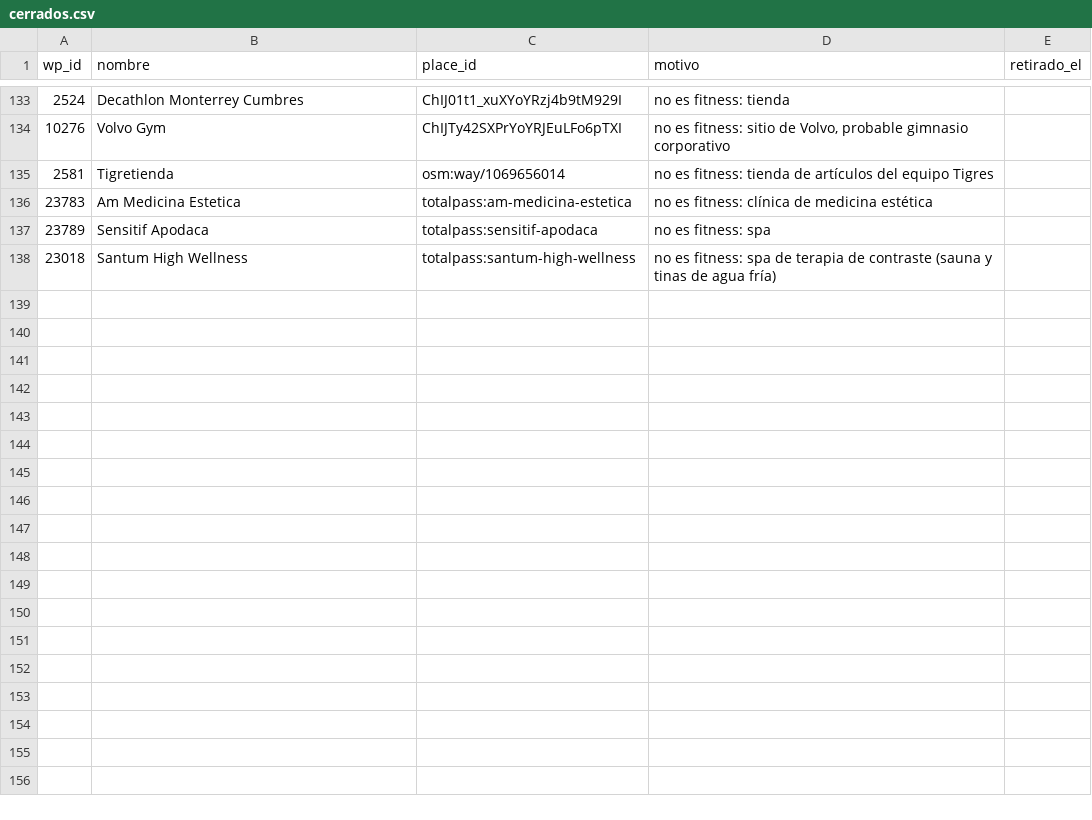
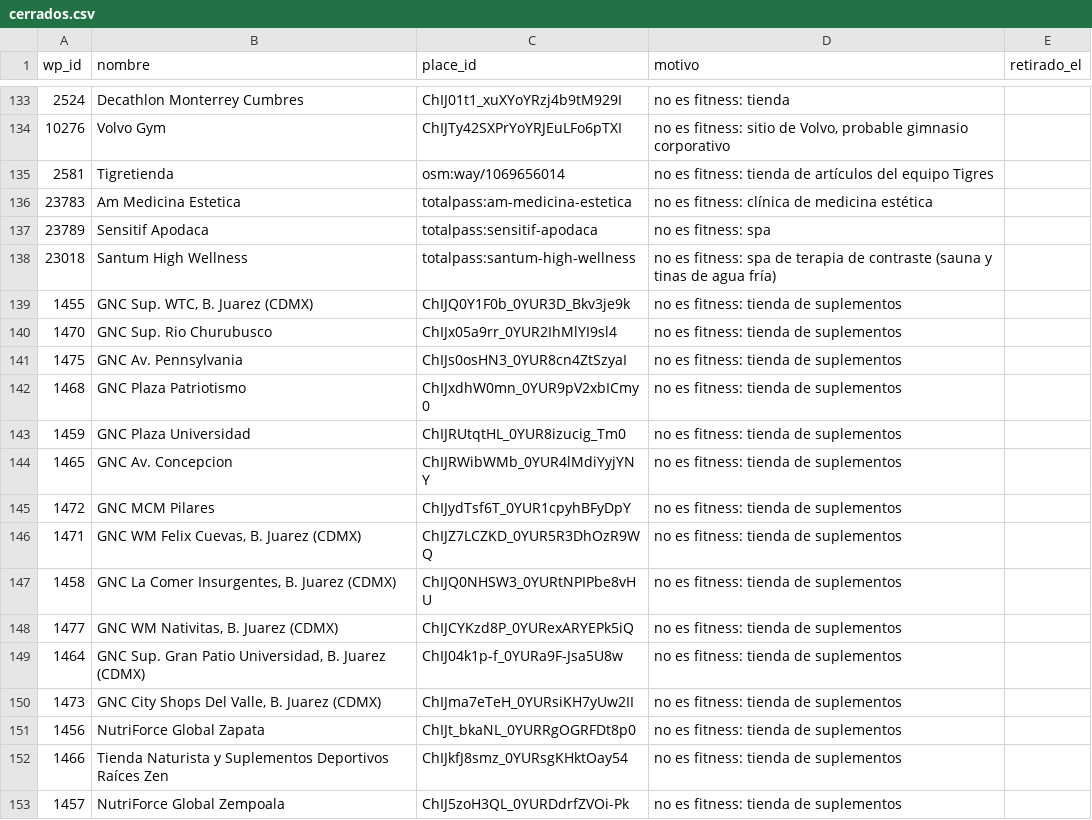
Before and after one commit to moikirsch/gyms52-d, a CSV file: data/cerrados.csv, drawn as a sheet; only a part is shown, gaps mark what is left out.

```diff
--- a/data/cerrados.csv
+++ b/data/cerrados.csv
@@ -138 +138,16 @@ wp_id,nombre,place_id,motivo,retirado_el
 23018,Santum High Wellness,totalpass:santum-high-wellness,no es fitness: spa de terapia de contraste (sauna y tinas de agua fría),
+1455,"GNC Sup. WTC, B. Juarez (CDMX)",ChIJQ0Y1F0b_0YUR3D_Bkv3je9k,no es fitness: tienda de suplementos,
+1470,GNC Sup. Rio Churubusco,ChIJx05a9rr_0YUR2IhMlYI9sl4,no es fitness: tienda de suplementos,
+1475,GNC Av. Pennsylvania,ChIJs0osHN3_0YUR8cn4ZtSzyaI,no es fitness: tienda de suplementos,
+1468,GNC Plaza Patriotismo,ChIJxdhW0mn_0YUR9pV2xbICmy0,no es fitness: tienda de suplementos,
+1459,GNC Plaza Universidad,ChIJRUtqtHL_0YUR8izucig_Tm0,no es fitness: tienda de suplementos,
+1465,GNC Av. Concepcion,ChIJRWibWMb_0YUR4lMdiYyjYNY,no es fitness: tienda de suplementos,
+1472,GNC MCM Pilares,ChIJydTsf6T_0YUR1cpyhBFyDpY,no es fitness: tienda de suplementos,
+1471,"GNC WM Felix Cuevas, B. Juarez (CDMX)",ChIJZ7LCZKD_0YUR5R3DhOzR9WQ,no es fitness: tienda de suplementos,
+1458,"GNC La Comer Insurgentes, B. Juarez (CDMX)",ChIJQ0NHSW3_0YURtNPIPbe8vHU,no es fitness: tienda de suplementos,
+1477,"GNC WM Nativitas, B. Juarez (CDMX)",ChIJCYKzd8P_0YURexARYEPk5iQ,no es fitness: tienda de suplementos,
+1464,"GNC Sup. Gran Patio Universidad, B. Juarez (CDMX)",ChIJ04k1p-f_0YURa9F-Jsa5U8w,no es fitness: tienda de suplementos,
+1473,"GNC City Shops Del Valle, B. Juarez (CDMX)",ChIJma7eTeH_0YURsiKH7yUw2II,no es fitness: tienda de suplementos,
+1456,NutriForce Global Zapata,ChIJt_bkaNL_0YURRgOGRFDt8p0,no es fitness: tienda de suplementos,
+1466,Tienda Naturista y Suplementos Deportivos Raíces Zen,ChIJkfJ8smz_0YURsgKHktOay54,no es fitness: tienda de suplementos,
+1457,NutriForce Global Zempoala,ChIJ5zoH3QL_0YURDdrfZVOi-Pk,no es fitness: tienda de suplementos,
```
Also changed, not shown: data/retirar.csv, 4 other files.
